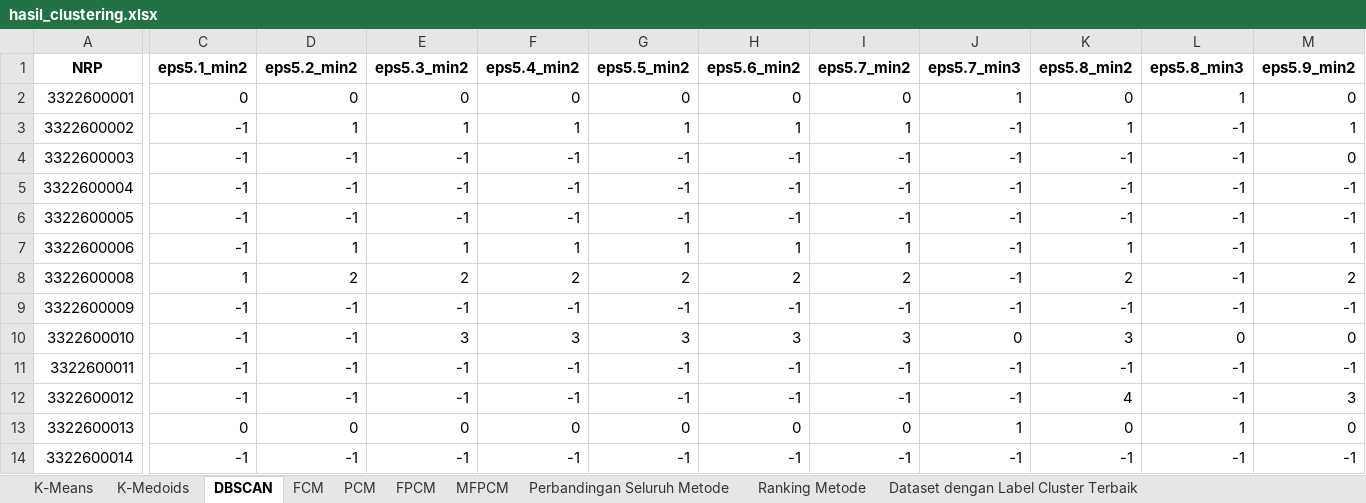
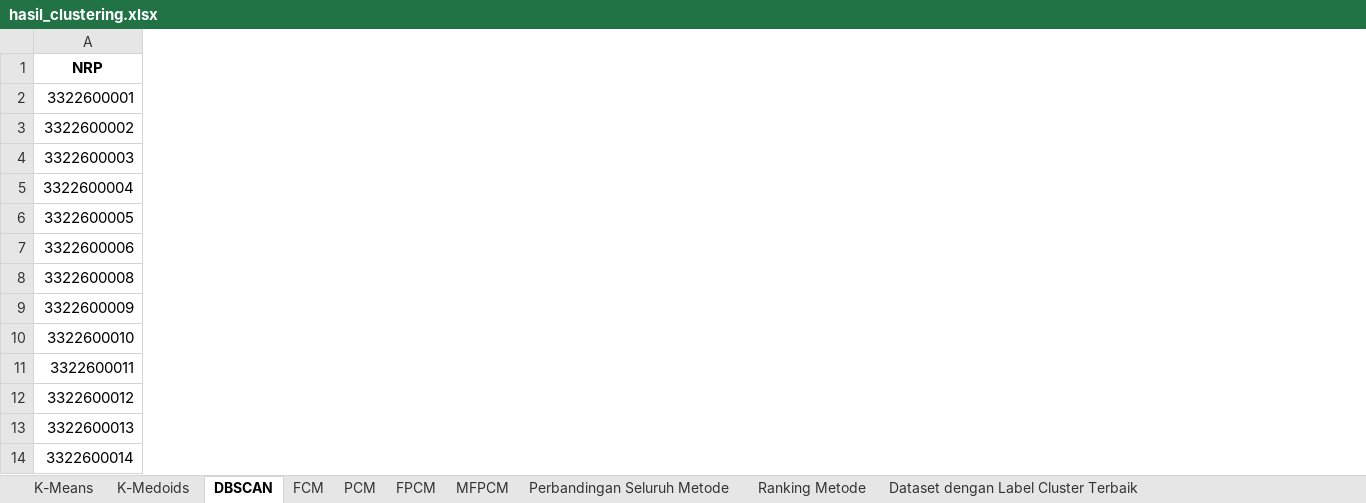
Before and after one commit to naufalubaidillahizzat78-bit/DASBOARD--NAUFAL-24, an Excel workbook: hasil_clustering.xlsx, sheet DBSCAN, drawn as a sheet; only a part is shown, gaps mark what is left out; values as stored, in another font and other column widths than the file's, no borders; the diff covers the shown part only; the diff names each change by its address in the sheet, - before the commit and + after, or states it on an @@ line.

```diff
--- a/hasil_clustering.xlsx (sheet DBSCAN)
+++ b/hasil_clustering.xlsx (sheet DBSCAN)
-column C (eps5.1_min2), rows 2-14: 0 | -1 | -1 | -1 | -1 | -1 | 1 | -1 | -1 | -1 | -1 | 0 | -1
-column D (eps5.2_min2), rows 2-14: 0 | 1 | -1 | -1 | -1 | 1 | 2 | -1 | -1 | -1 | -1 | 0 | -1
-column E (eps5.3_min2), rows 2-14: 0 | 1 | -1 | -1 | -1 | 1 | 2 | -1 | 3 | -1 | -1 | 0 | -1
-column F (eps5.4_min2), rows 2-14: 0 | 1 | -1 | -1 | -1 | 1 | 2 | -1 | 3 | -1 | -1 | 0 | -1
-column G (eps5.5_min2), rows 2-14: 0 | 1 | -1 | -1 | -1 | 1 | 2 | -1 | 3 | -1 | -1 | 0 | -1
-column H (eps5.6_min2), rows 2-14: 0 | 1 | -1 | -1 | -1 | 1 | 2 | -1 | 3 | -1 | -1 | 0 | -1
-column I (eps5.7_min2), rows 2-14: 0 | 1 | -1 | -1 | -1 | 1 | 2 | -1 | 3 | -1 | -1 | 0 | -1
-column J (eps5.7_min3), rows 2-14: 1 | -1 | -1 | -1 | -1 | -1 | -1 | -1 | 0 | -1 | -1 | 1 | -1
-column K (eps5.8_min2), rows 2-14: 0 | 1 | -1 | -1 | -1 | 1 | 2 | -1 | 3 | -1 | 4 | 0 | -1
-column L (eps5.8_min3), rows 2-14: 1 | -1 | -1 | -1 | -1 | -1 | -1 | -1 | 0 | -1 | -1 | 1 | -1
-column M (eps5.9_min2), rows 2-14: 0 | 1 | 0 | -1 | -1 | 1 | 2 | -1 | 0 | -1 | 3 | 0 | -1
```
Also changed, not shown: 26 removed columns elsewhere in this sheet, sheet Perbandingan Seluruh Metode, sheet K-Means, sheet FPCM, sheet PCM, sheet FCM, sheet MFPCM, 3 more sheets, hasil_principals.xlsx, 34 other files.
